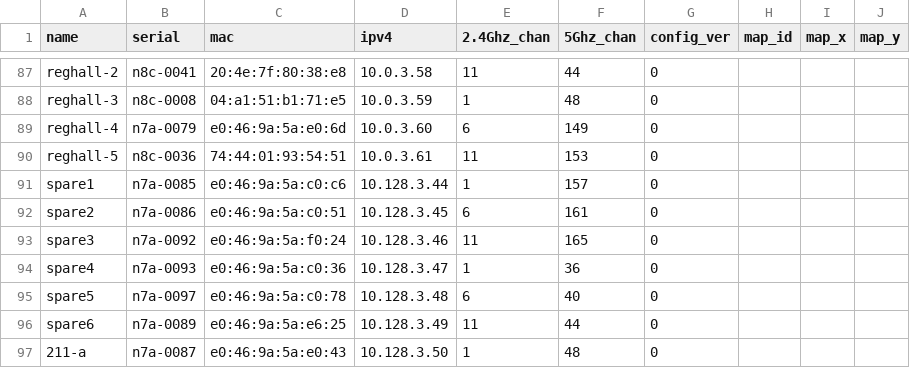
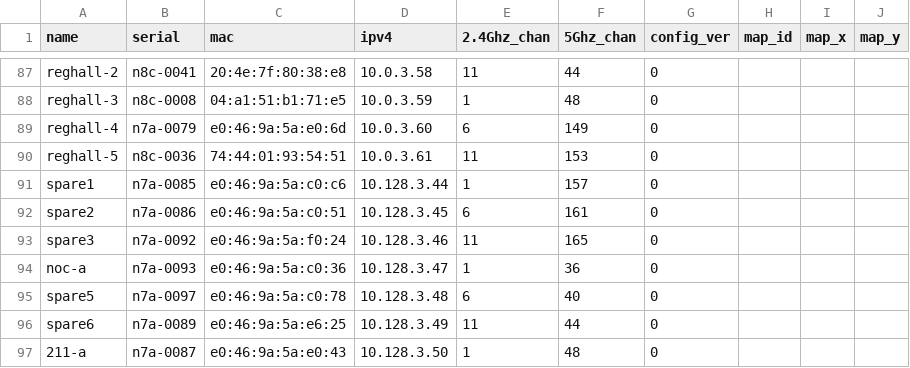
Before and after one commit to socallinuxexpo/scale-network, a CSV file: facts/aps/aplist.csv, drawn as a sheet; only a part is shown, gaps mark what is left out.

Commit message:
rename ap spare4 to noc-a

```diff
--- a/facts/aps/aplist.csv
+++ b/facts/aps/aplist.csv
@@ -93,3 +93,3 @@ spare2,n7a-0086,e0:46:9a:5a:c0:51,10.128.3.45,6,161,0,,,
 spare3,n7a-0092,e0:46:9a:5a:f0:24,10.128.3.46,11,165,0,,,
-spare4,n7a-0093,e0:46:9a:5a:c0:36,10.128.3.47,1,36,0,,,
+noc-a,n7a-0093,e0:46:9a:5a:c0:36,10.128.3.47,1,36,0,,,
 spare5,n7a-0097,e0:46:9a:5a:c0:78,10.128.3.48,6,40,0,,,
```
